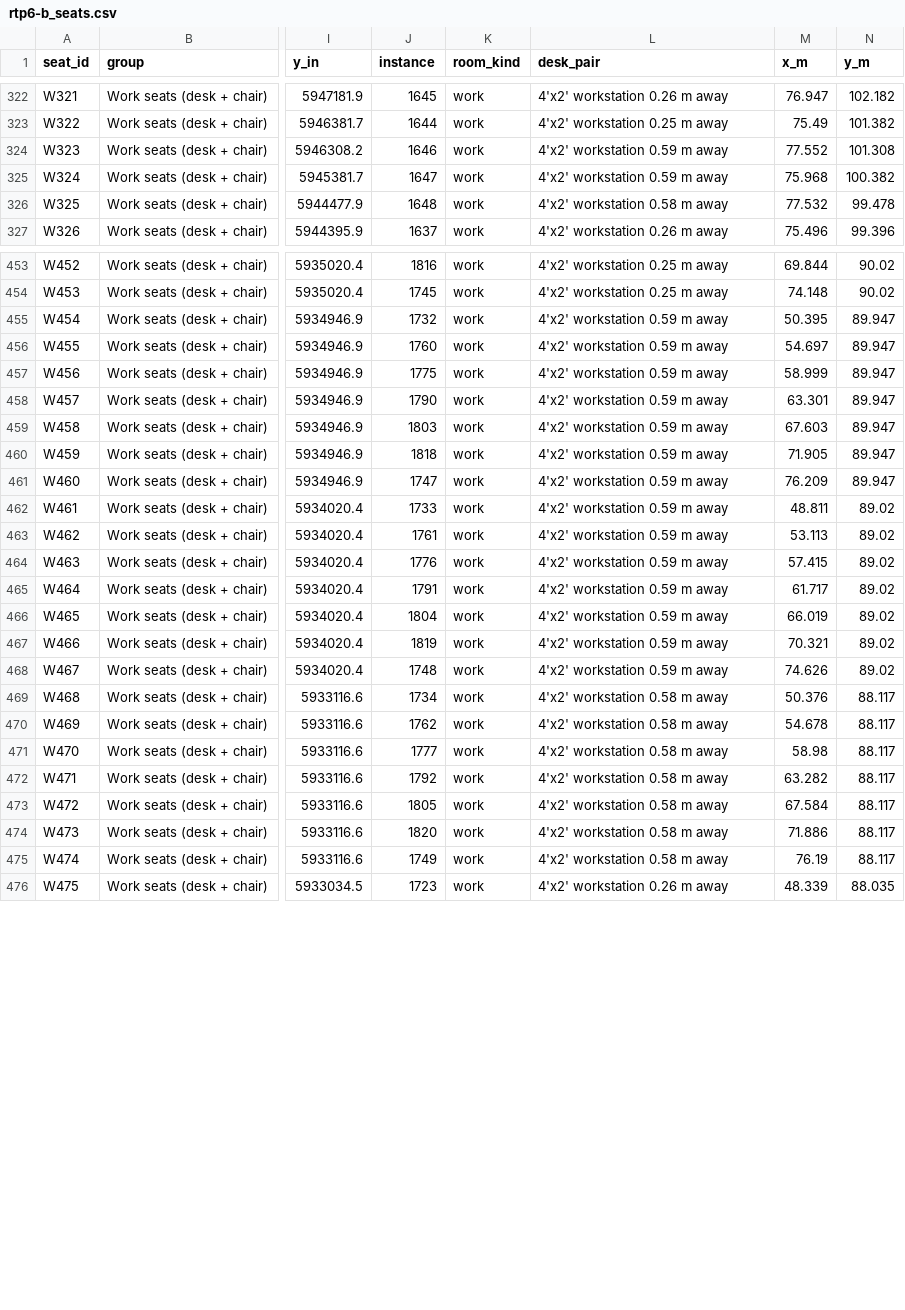
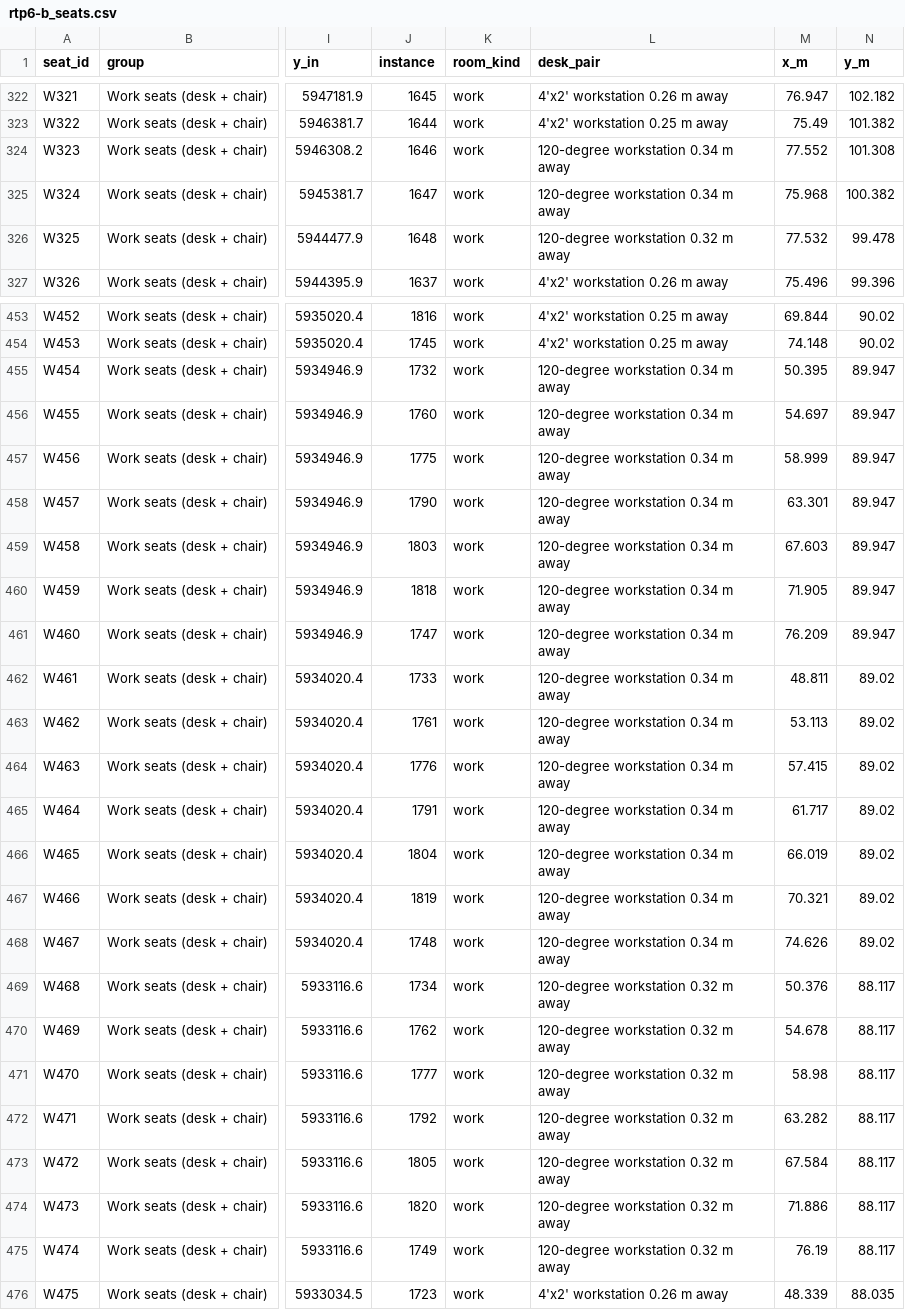
Before and after one commit to contactautopilotoffices-oss/atlas, a CSV file: airoli-rtp/rtp6-b/rtp6-b_seats.csv, drawn as a sheet; only a part is shown, gaps mark what is left out; the diff covers the shown part only; the diff names each change by its address in the sheet, - before the commit and + after, or states it on an @@ line.

```diff
--- a/airoli-rtp/rtp6-b/rtp6-b_seats.csv
+++ b/airoli-rtp/rtp6-b/rtp6-b_seats.csv
-L324:L325 (desk_pair): 4'x2' workstation 0.59 m away
+L324:L325 (desk_pair): 120-degree workstation 0.34 m away
-L326 (desk_pair): 4'x2' workstation 0.58 m away
+L326 (desk_pair): 120-degree workstation 0.32 m away
-L455:L468 (desk_pair): 4'x2' workstation 0.59 m away
+L455:L468 (desk_pair): 120-degree workstation 0.34 m away
-L469:L475 (desk_pair): 4'x2' workstation 0.58 m away
+L469:L475 (desk_pair): 120-degree workstation 0.32 m away
```
Also changed, not shown: 80 edited cells elsewhere in this file, airoli-rtp/rtp6-a/rtp6-a_legend.csv, airoli-rtp/rtp6-a/rtp6-a_seats.csv, 33 other files.
